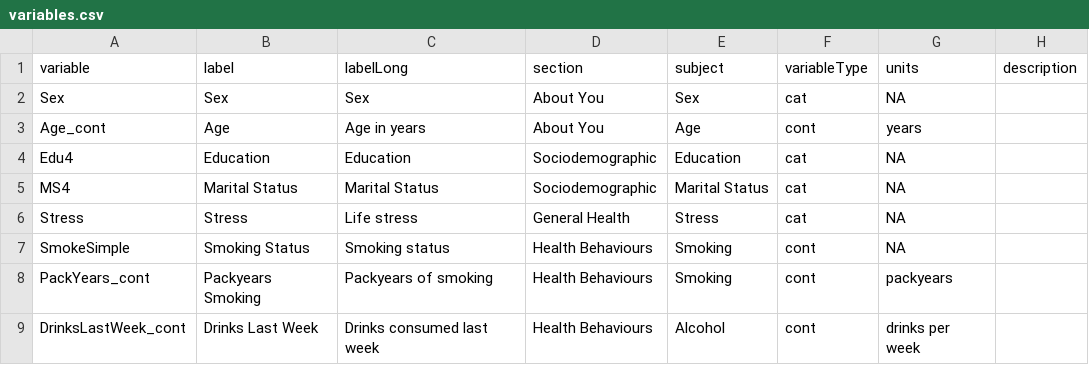
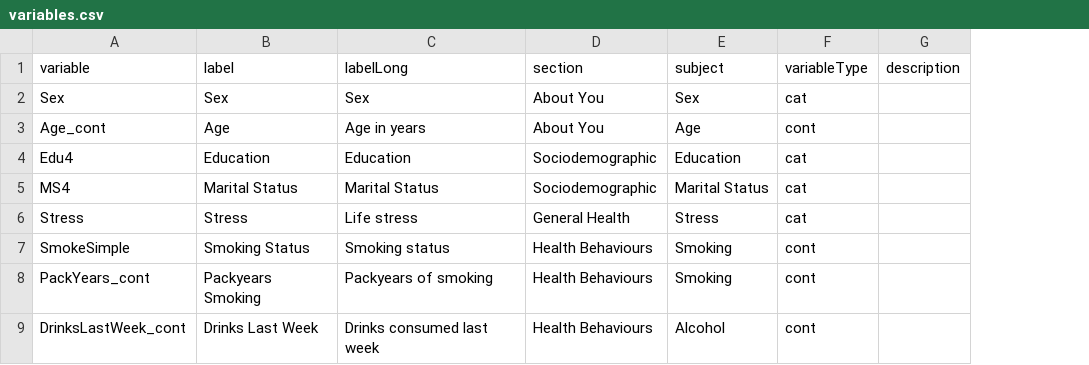
Before and after one commit to Big-Life-Lab/model-parameters, a CSV file: model-export/variables.csv, drawn as a sheet; only a part is shown; the diff names each change by its address in the sheet, - before the commit and + after, or states it on an @@ line.

Commit message:
[refactor] update to current template

```diff
--- a/model-export/variables.csv
+++ b/model-export/variables.csv
-column G (units), rows 2-9: NA | years | NA | NA | NA | NA | packyears | drinks per week
```
